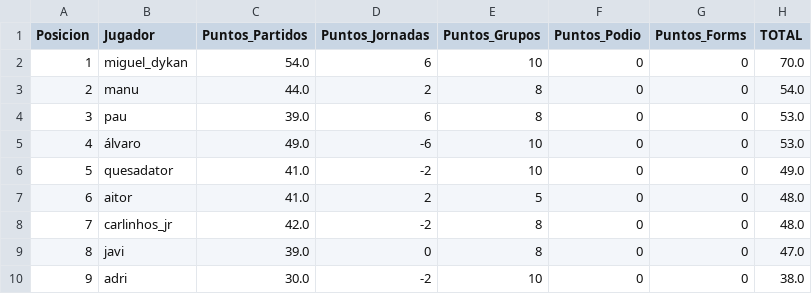
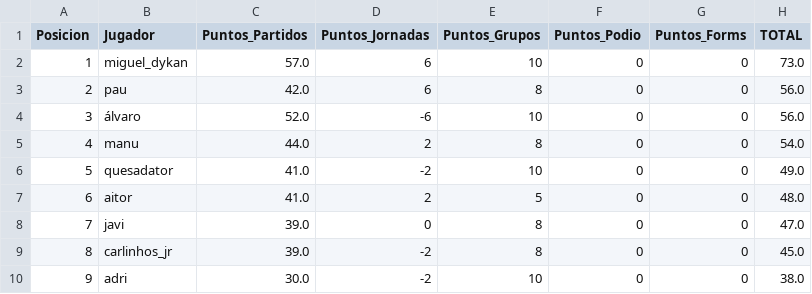
Before and after one commit to paumateo22/Porra_Mundial, a CSV file: data/resultados/ranking_oficial.csv, drawn as a sheet; removed rows and columns are numbered as before the commit, all else as after; the diff names each change by its address in the sheet, - before the commit and + after, or states it on an @@ line.

```diff
--- a/data/resultados/ranking_oficial.csv
+++ b/data/resultados/ranking_oficial.csv
-C2 (Puntos_Partidos): 54.0
+C2 (Puntos_Partidos): 57.0
-H2 (TOTAL): 70.0
+H2 (TOTAL): 73.0
+row 3: 2 | pau | 42.0 | 6 | 8 | 0 | 0 | 56.0
+row 4: 3 | álvaro | 52.0 | -6 | 10 | 0 | 0 | 56.0
@@ column A (Posicion) renumbered between rows 5 and 8 @@
-row 4: 3 | pau | 39.0 | 6 | 8 | 0 | 0 | 53.0
-row 5: 4 | álvaro | 49.0 | -6 | 10 | 0 | 0 | 53.0
-row 8: 7 | carlinhos_jr | 42.0 | -2 | 8 | 0 | 0 | 48.0
+row 9: 8 | carlinhos_jr | 39.0 | -2 | 8 | 0 | 0 | 45.0
```
Also changed, not shown: 32 other files.
